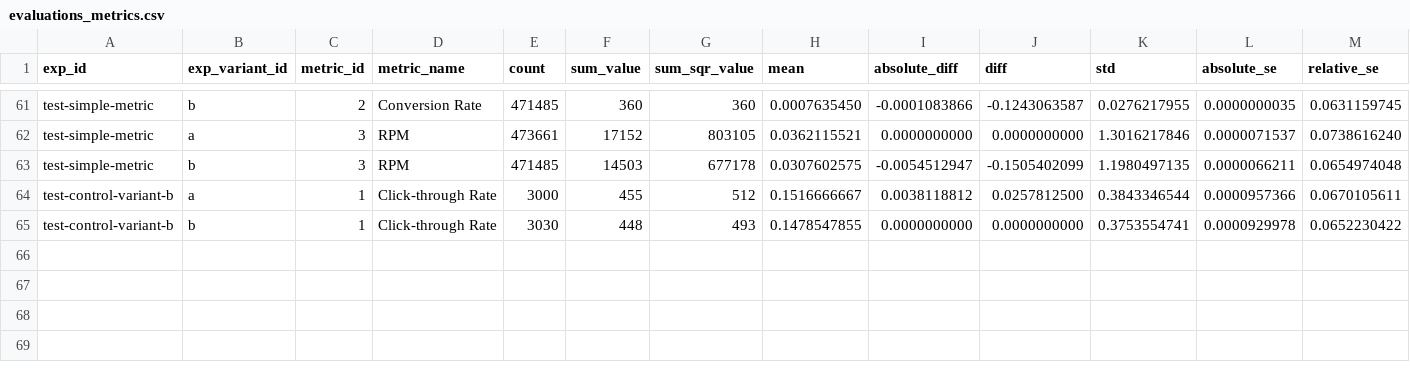
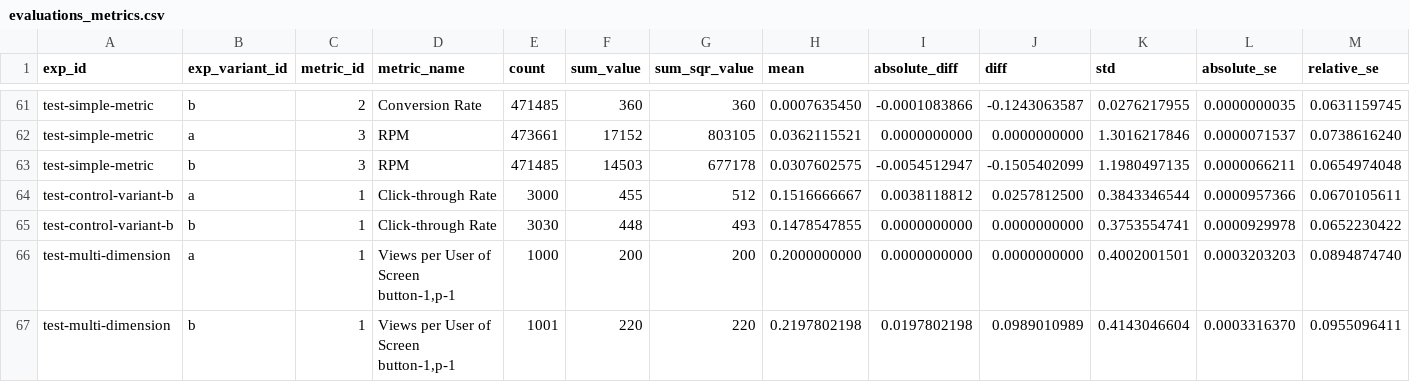
Before and after one commit to avast/ep-stats, a CSV file: src/epstats/toolkit/testing/resources/evaluations_metrics.csv, drawn as a sheet; only a part is shown, gaps mark what is left out; rows hold the shown columns only; the diff names each change by its address in the sheet, - before the commit and + after, or states it on an @@ line.

Commit message:
multiple dimensions in metric definitions (#22)
* multiple dimensions in metric definitions

* remove newline

* _set_variants

* fix docs test

* multi-dimension test

* get_dimension_columns public, _update_dimension_to_value experiment-wide

* allow space and / in dimension values

* remove comment

```diff
--- a/src/epstats/toolkit/testing/resources/evaluations_metrics.csv
+++ b/src/epstats/toolkit/testing/resources/evaluations_metrics.csv
+row 66: test-multi-dimension | a | 1 | Views per User of Screen button-1,p-1 | 1000 | 200 | 200 | 0.2000000000 | 0.0000000000 | 0.0000000000 | 0.4002001501 | 0.0003203203 | 0.0894874740
+row 67: test-multi-dimension | b | 1 | Views per User of Screen button-1,p-1 | 1001 | 220 | 220 | 0.2197802198 | 0.0197802198 | 0.0989010989 | 0.4143046604 | 0.0003316370 | 0.0955096411
```
Also changed, not shown: src/epstats/toolkit/testing/resources/evaluations_checks.csv, src/epstats/toolkit/testing/resources/evaluations_exposures.csv, 11 other files.
